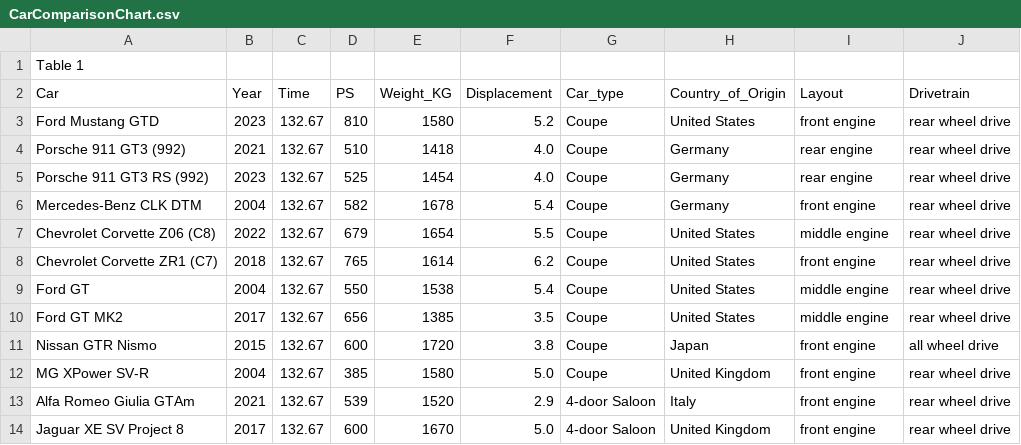
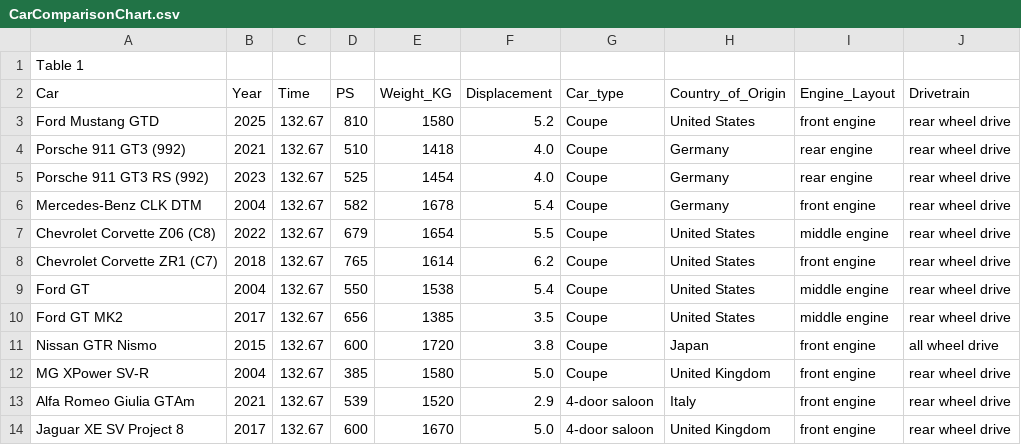
Before and after one commit to RJMNillo/LagunaSecaLapTimes, a CSV file: CarComparisonChart.csv, drawn as a sheet.

Commit message:
Updated Comparison Chart and recoded for same fit

```diff
--- a/CarComparisonChart.csv
+++ b/CarComparisonChart.csv
@@ -1,4 +1,4 @@
 Table 1
-Car,Year,Time,PS,Weight_KG,Displacement,Car_type,Country_of_Origin,Layout,Drivetrain
-Ford Mustang GTD,2023,132.67,810,1580,5.2,Coupe,United States,front engine,rear wheel drive
+Car,Year,Time,PS,Weight_KG,Displacement,Car_type,Country_of_Origin,Engine_Layout,Drivetrain
+Ford Mustang GTD,2025,132.67,810,1580,5.2,Coupe,United States,front engine,rear wheel drive
 Porsche 911 GT3 (992),2021,132.67,510,1418,4.0,Coupe,Germany,rear engine,rear wheel drive
@@ -12,3 +12,3 @@ Nissan GTR Nismo,2015,132.67,600,1720,3.8,Coupe,Japan,front engine,all wheel dri
 MG XPower SV-R,2004,132.67,385,1580,5.0,Coupe,United Kingdom,front engine,rear wheel drive
-Alfa Romeo Giulia GTAm,2021,132.67,539,1520,2.9,4-door Saloon,Italy,front engine,rear wheel drive
-Jaguar XE SV Project 8,2017,132.67,600,1670,5.0,4-door Saloon,United Kingdom,front engine,rear wheel drive
+Alfa Romeo Giulia GTAm,2021,132.67,539,1520,2.9,4-door saloon,Italy,front engine,rear wheel drive
+Jaguar XE SV Project 8,2017,132.67,600,1670,5.0,4-door saloon,United Kingdom,front engine,rear wheel drive
```
Also changed, not shown: 1 other file.
